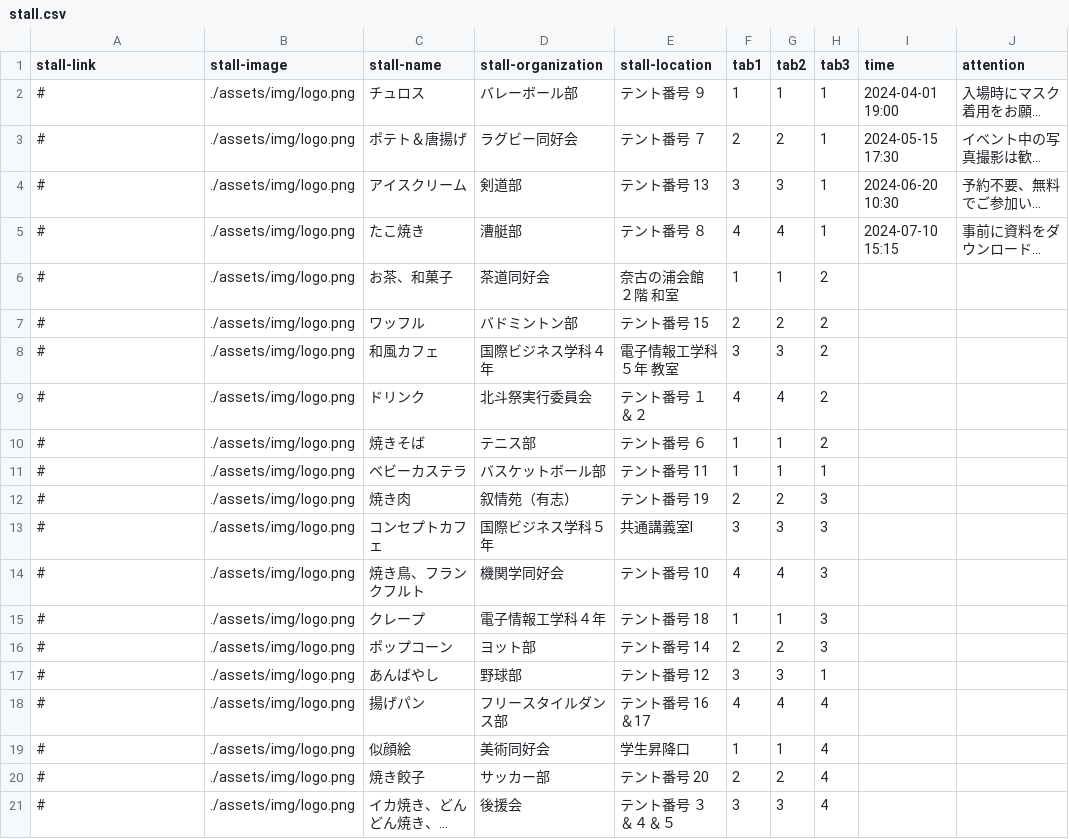
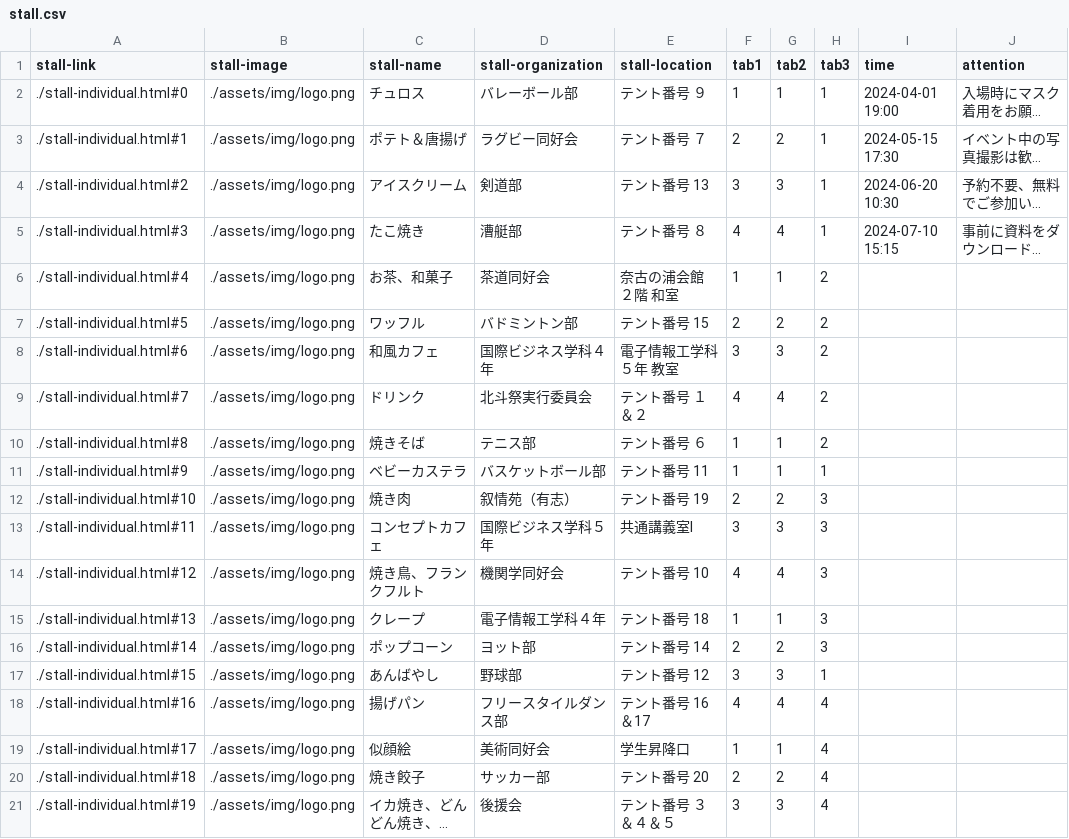
Before and after one commit to kyoutarou-com/hokutosai, a CSV file: src/assets/config/stall.csv, drawn as a sheet; only a part is shown; long unchanged cells end in …; the diff names each change by its address in the sheet, - before the commit and + after, or states it on an @@ line.

```diff
--- a/src/assets/config/stall.csv
+++ b/src/assets/config/stall.csv
-A2 (stall-link): #
+A2 (stall-link): ./stall-individual.html#0
-A3 (stall-link): #
+A3 (stall-link): ./stall-individual.html#1
-A4 (stall-link): #
+A4 (stall-link): ./stall-individual.html#2
-A5 (stall-link): #
+A5 (stall-link): ./stall-individual.html#3
-A6 (stall-link): #
+A6 (stall-link): ./stall-individual.html#4
-A7 (stall-link): #
+A7 (stall-link): ./stall-individual.html#5
-A8 (stall-link): #
+A8 (stall-link): ./stall-individual.html#6
-A9 (stall-link): #
+A9 (stall-link): ./stall-individual.html#7
-A10 (stall-link): #
+A10 (stall-link): ./stall-individual.html#8
-A11 (stall-link): #
+A11 (stall-link): ./stall-individual.html#9
-A12 (stall-link): #
+A12 (stall-link): ./stall-individual.html#10
-A13 (stall-link): #
+A13 (stall-link): ./stall-individual.html#11
-A14 (stall-link): #
+A14 (stall-link): ./stall-individual.html#12
-A15 (stall-link): #
+A15 (stall-link): ./stall-individual.html#13
-A16 (stall-link): #
+A16 (stall-link): ./stall-individual.html#14
-A17 (stall-link): #
+A17 (stall-link): ./stall-individual.html#15
-A18 (stall-link): #
+A18 (stall-link): ./stall-individual.html#16
-A19 (stall-link): #
+A19 (stall-link): ./stall-individual.html#17
-A20 (stall-link): #
+A20 (stall-link): ./stall-individual.html#18
-A21 (stall-link): #
+A21 (stall-link): ./stall-individual.html#19
```
Also changed, not shown: 1 other file.
